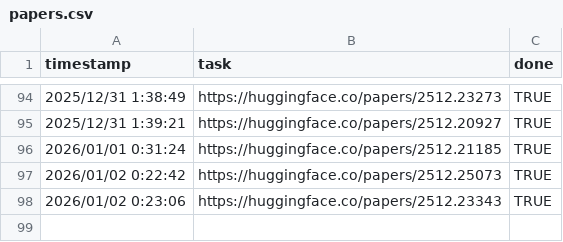
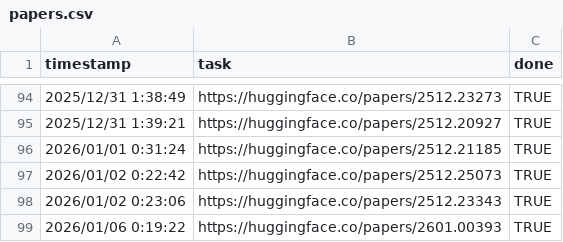
Before and after one commit to runhard-research/paper-hub, a CSV file: papers.csv, drawn as a sheet; only a part is shown, gaps mark what is left out; the diff names each change by its address in the sheet, - before the commit and + after, or states it on an @@ line.

```diff
--- a/papers.csv
+++ b/papers.csv
+row 99: 2026/01/06 0:19:22 | https://huggingface.co/papers/2601.00393 | TRUE
```
Also changed, not shown: 2 other files.
